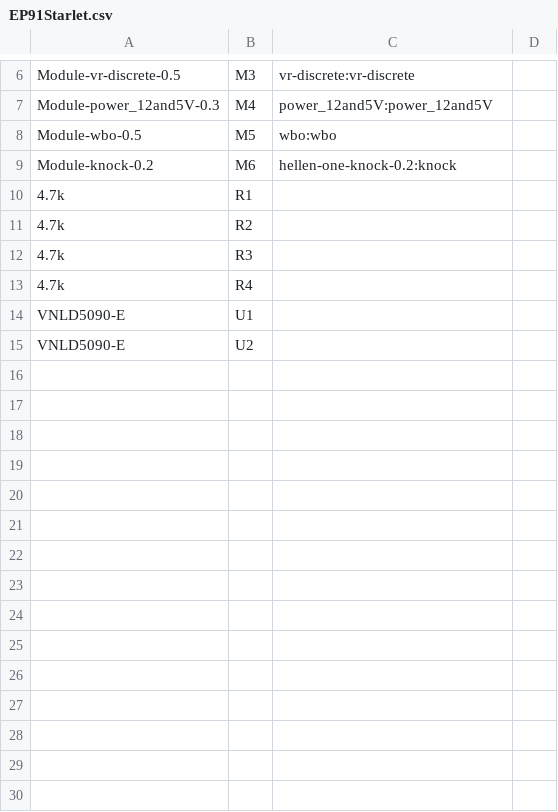
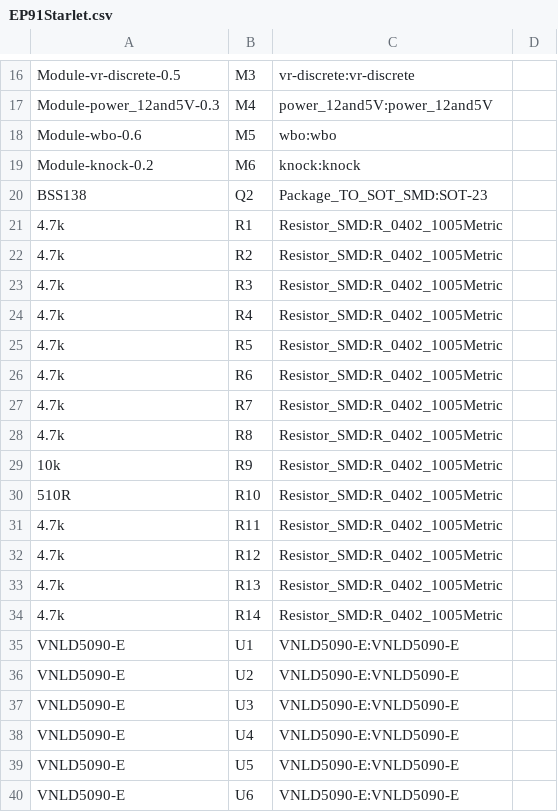
Before and after one commit to 09qwerty/Hellen-EP91-Starlet, a CSV file: gerber/EP91Starlet.csv, drawn as a sheet; only a part is shown, gaps mark what is left out; the diff covers the shown part only.

```diff
--- a/gerber/EP91Starlet.csv
+++ b/gerber/EP91Starlet.csv
@@ -7,9 +17,24 @@
 "Module-power_12and5V-0.3","M4","power_12and5V:power_12and5V",""
-"Module-wbo-0.5","M5","wbo:wbo",""
-"Module-knock-0.2","M6","hellen-one-knock-0.2:knock",""
-"4.7k","R1","",""
-"4.7k","R2","",""
-"4.7k","R3","",""
-"4.7k","R4","",""
-"VNLD5090-E","U1","",""
-"VNLD5090-E","U2","",""
+"Module-wbo-0.6","M5","wbo:wbo",""
+"Module-knock-0.2","M6","knock:knock",""
+"BSS138","Q2","Package_TO_SOT_SMD:SOT-23",""
+"4.7k","R1","Resistor_SMD:R_0402_1005Metric",""
+"4.7k","R2","Resistor_SMD:R_0402_1005Metric",""
+"4.7k","R3","Resistor_SMD:R_0402_1005Metric",""
+"4.7k","R4","Resistor_SMD:R_0402_1005Metric",""
+"4.7k","R5","Resistor_SMD:R_0402_1005Metric",""
+"4.7k","R6","Resistor_SMD:R_0402_1005Metric",""
+"4.7k","R7","Resistor_SMD:R_0402_1005Metric",""
+"4.7k","R8","Resistor_SMD:R_0402_1005Metric",""
+"10k","R9","Resistor_SMD:R_0402_1005Metric",""
+"510R","R10","Resistor_SMD:R_0402_1005Metric",""
+"4.7k","R11","Resistor_SMD:R_0402_1005Metric",""
+"4.7k","R12","Resistor_SMD:R_0402_1005Metric",""
+"4.7k","R13","Resistor_SMD:R_0402_1005Metric",""
+"4.7k","R14","Resistor_SMD:R_0402_1005Metric",""
+"VNLD5090-E","U1","VNLD5090-E:VNLD5090-E",""
+"VNLD5090-E","U2","VNLD5090-E:VNLD5090-E",""
+"VNLD5090-E","U3","VNLD5090-E:VNLD5090-E",""
+"VNLD5090-E","U4","VNLD5090-E:VNLD5090-E",""
+"VNLD5090-E","U5","VNLD5090-E:VNLD5090-E",""
+"VNLD5090-E","U6","VNLD5090-E:VNLD5090-E",""
```
Also changed, not shown: 10 added rows elsewhere in this file, gerber/EP91Starlet-all-pos.csv, 16 other files.
